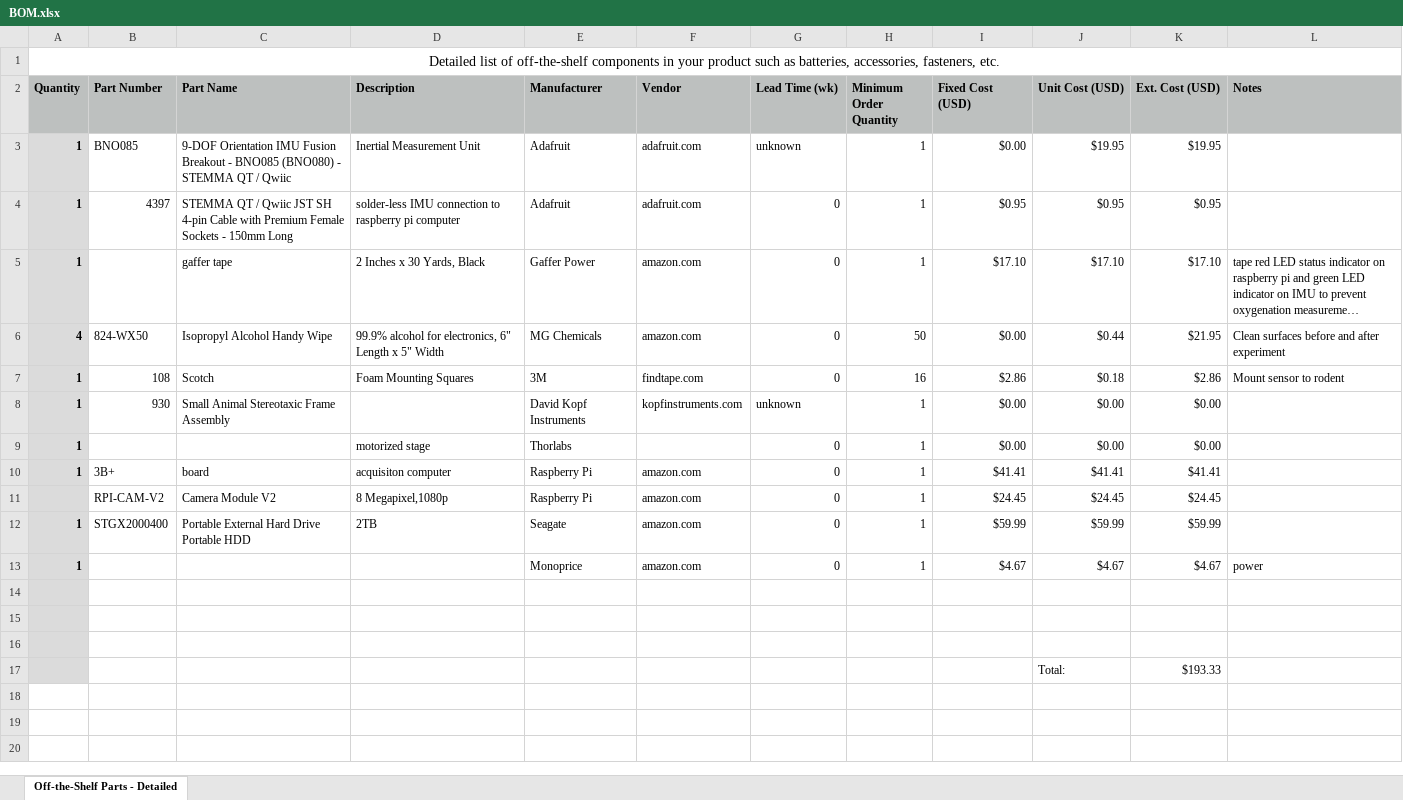
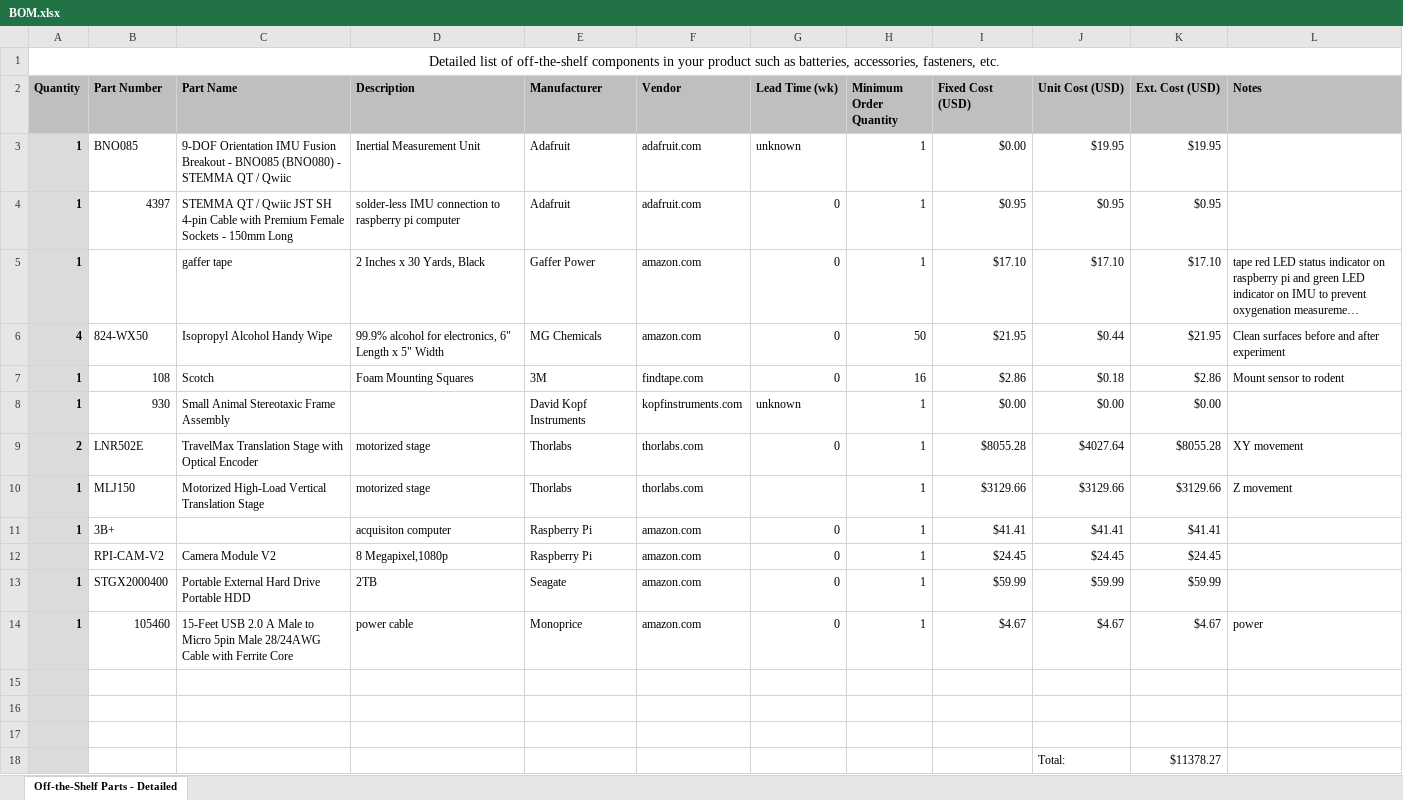
Before and after one commit to mattrohr/brainfreeze, an Excel workbook: docs/BOM.xlsx, sheet Off-the-Shelf Parts - Detailed, drawn as a sheet; long unchanged cells end in …; values as stored, in another font and other column widths than the file's, no borders; addresses are those after the commit; the diff names each change by its address in the sheet, - before the commit and + after, or states it on an @@ line.

Commit message:
update BOM

```diff
--- a/docs/BOM.xlsx (sheet Off-the-Shelf Parts - Detailed)
+++ b/docs/BOM.xlsx (sheet Off-the-Shelf Parts - Detailed)
-I6 (Fixed Cost (USD)): $0.00
+I6 (Fixed Cost (USD)): $21.95
+row 9: 2 | LNR502E | TravelMax Translation Stage with Optical Encoder | motorized stage | Thorlabs | thorlabs.com | 0 | 1 | $8055.28 | $4027.64 | $8055.28 | XY movement
-B10 (Part Number): (empty)
+B10 (Part Number): MLJ150
-C10 (Part Name): (empty)
+C10 (Part Name): Motorized High-Load Vertical Translation Stage
-F10 (Vendor): (empty)
+F10 (Vendor): thorlabs.com
-G10 (Lead Time (wk)): 0
+G10 (Lead Time (wk)): (empty)
-I10 (Fixed Cost (USD)): $0.00
+I10 (Fixed Cost (USD)): $3129.66
-J10 (Unit Cost (USD)): $0.00
+J10 (Unit Cost (USD)): $3129.66
-K10 (Ext. Cost (USD)): $0.00
+K10 (Ext. Cost (USD)): $3129.66
-L10 (Notes): (empty)
+L10 (Notes): Z movement
-C11 (Part Name): board
+C11 (Part Name): (empty)
-B14 (Part Number): (empty)
+B14 (Part Number): 105460
-C14 (Part Name): (empty)
+C14 (Part Name): 15-Feet USB 2.0 A Male to Micro 5pin Male 28/24AWG Cable with Ferrite Core
-D14 (Description): (empty)
+D14 (Description): power cable
-K18 (Ext. Cost (USD)): $193.33
+K18 (Ext. Cost (USD)): $11378.27
```
Also changed, not shown: formulas that keep their value.
